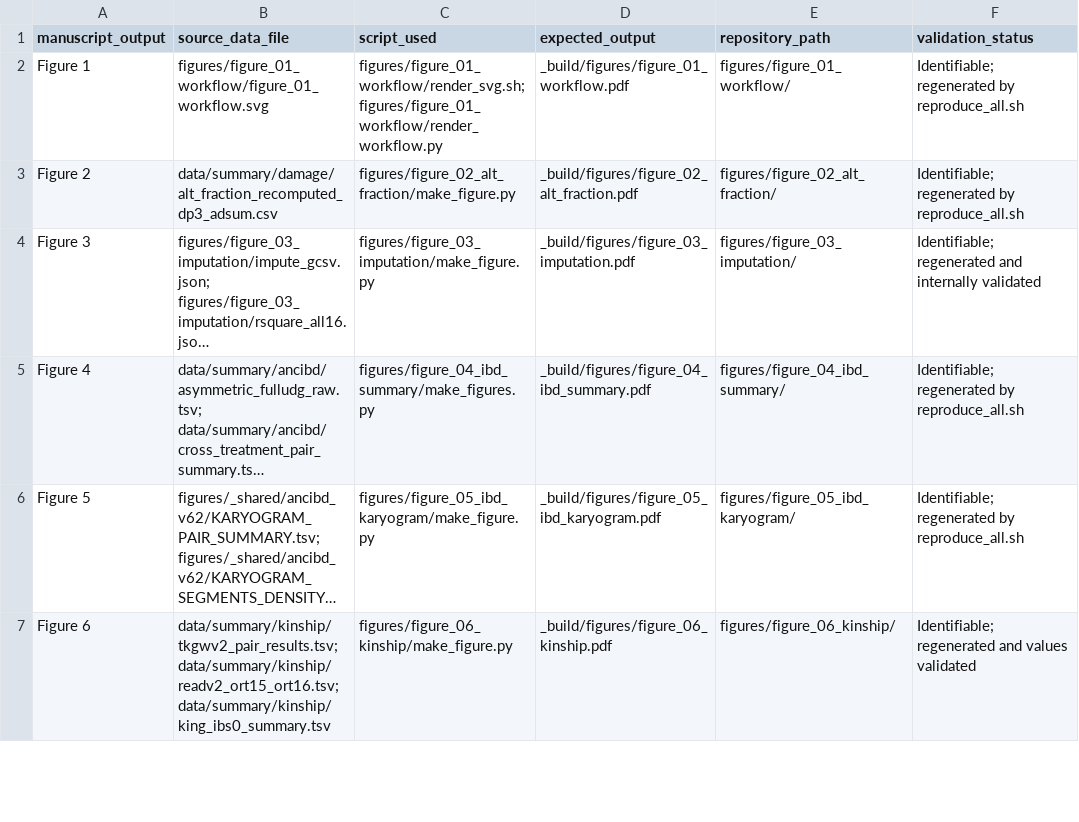
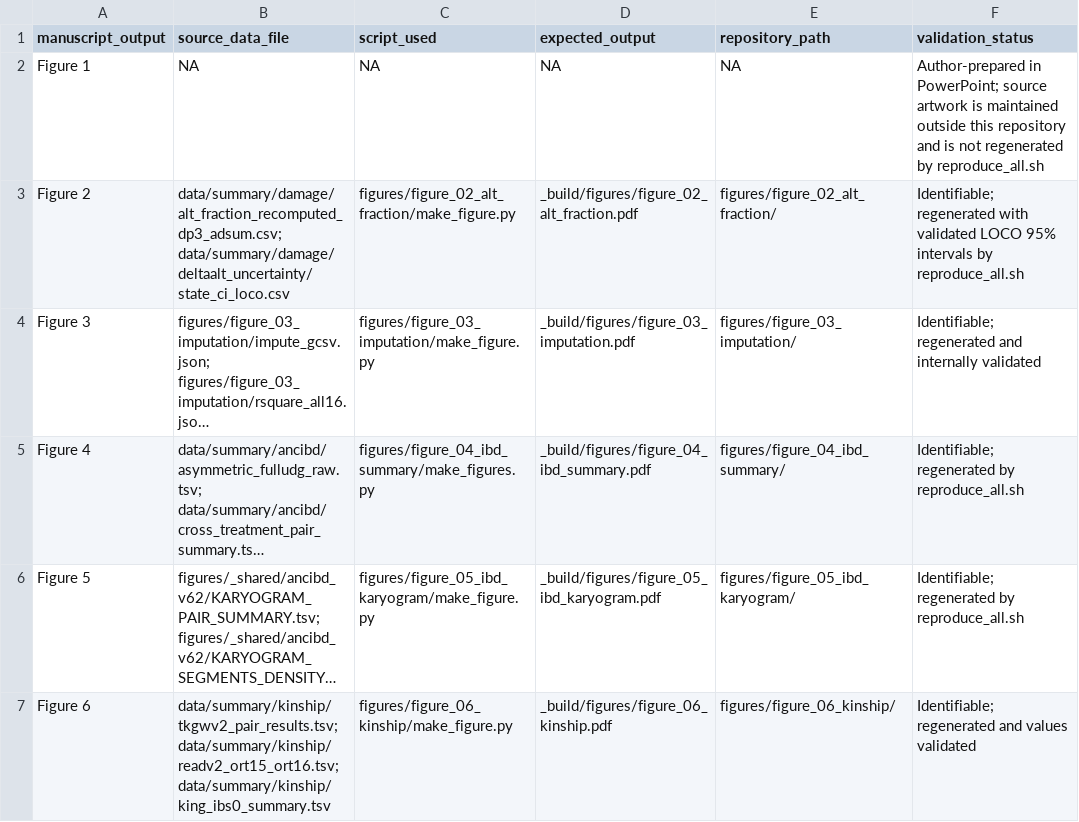
Before and after one commit to Tsenomiu/ORT_PMD_reproducibility, a TSV file: docs/main_output_source_manifest.tsv, drawn as a sheet; only a part is shown; long unchanged cells end in …; the diff names each change by its address in the sheet, - before the commit and + after, or states it on an @@ line.

```diff
--- a/docs/main_output_source_manifest.tsv
+++ b/docs/main_output_source_manifest.tsv
-B2 (source_data_file): figures/figure_01_workflow/figure_01_workflow.svg
+B2 (source_data_file): NA
-C2 (script_used): figures/figure_01_workflow/render_svg.sh; figures/figure_01_workflow/render_workflow.py
+C2 (script_used): NA
-D2 (expected_output): _build/figures/figure_01_workflow.pdf
+D2 (expected_output): NA
-E2 (repository_path): figures/figure_01_workflow/
+E2 (repository_path): NA
-F2 (validation_status): Identifiable; regenerated by…
+F2 (validation_status): Author-prepared in PowerPoint; source artwork is maintained outside this repository and is not regenerated by…
-B3 (source_data_file): data/summary/damage/alt_fraction_recomputed_dp3_adsum.csv
+B3 (source_data_file): data/summary/damage/alt_fraction_recomputed_dp3_adsum.csv; data/summary/damage/deltaalt_uncertainty/state_ci_loco.csv
-F3 (validation_status): Identifiable; regenerated by reproduce_all.sh
+F3 (validation_status): Identifiable; regenerated with validated LOCO 95% intervals by reproduce_all.sh
```
Also changed, not shown: data/summary/mtdna/haplogrep_classification.tsv, data/summary/mtdna/mtdna_pair_concordance.tsv, 54 other files.
